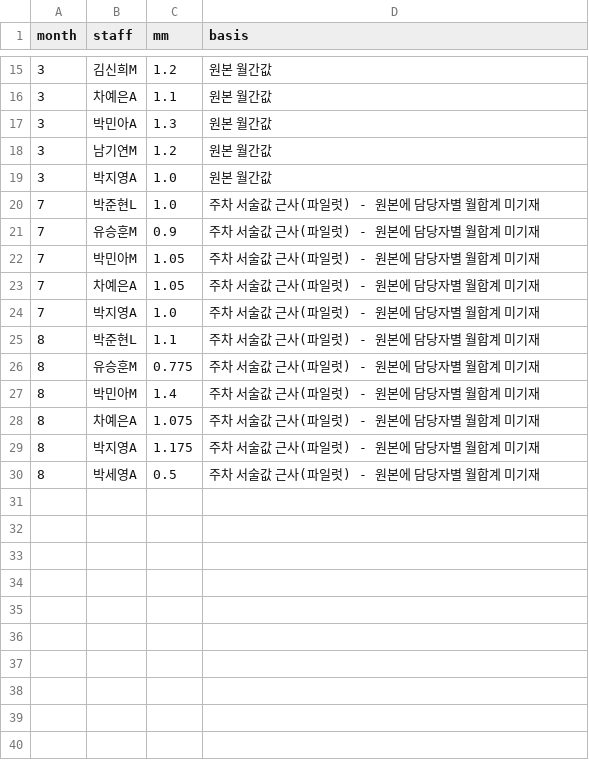
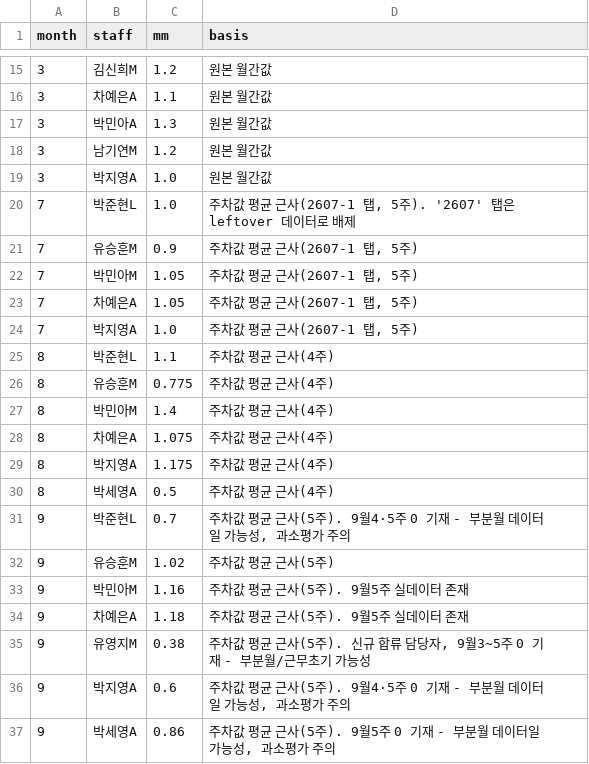
Before and after one commit to wooinho/marketing-ops-dashboard, a CSV file: data/raw/staff_mm_group2.csv, drawn as a sheet; only a part is shown, gaps mark what is left out.

```diff
--- a/data/raw/staff_mm_group2.csv
+++ b/data/raw/staff_mm_group2.csv
@@ -19,12 +19,19 @@
 3,박지영A,1.0,원본 월간값
-7,박준현L,1.0,주차 서술값 근사(파일럿) - 원본에 담당자별 월합계 미기재
-7,유승훈M,0.9,주차 서술값 근사(파일럿) - 원본에 담당자별 월합계 미기재
-7,박민아M,1.05,주차 서술값 근사(파일럿) - 원본에 담당자별 월합계 미기재
-7,차예은A,1.05,주차 서술값 근사(파일럿) - 원본에 담당자별 월합계 미기재
-7,박지영A,1.0,주차 서술값 근사(파일럿) - 원본에 담당자별 월합계 미기재
-8,박준현L,1.1,주차 서술값 근사(파일럿) - 원본에 담당자별 월합계 미기재
-8,유승훈M,0.775,주차 서술값 근사(파일럿) - 원본에 담당자별 월합계 미기재
-8,박민아M,1.4,주차 서술값 근사(파일럿) - 원본에 담당자별 월합계 미기재
-8,차예은A,1.075,주차 서술값 근사(파일럿) - 원본에 담당자별 월합계 미기재
-8,박지영A,1.175,주차 서술값 근사(파일럿) - 원본에 담당자별 월합계 미기재
-8,박세영A,0.5,주차 서술값 근사(파일럿) - 원본에 담당자별 월합계 미기재
+7,박준현L,1.0,"주차값 평균 근사(2607-1 탭, 5주). '2607' 탭은 leftover 데이터로 배제"
+7,유승훈M,0.9,"주차값 평균 근사(2607-1 탭, 5주)"
+7,박민아M,1.05,"주차값 평균 근사(2607-1 탭, 5주)"
+7,차예은A,1.05,"주차값 평균 근사(2607-1 탭, 5주)"
+7,박지영A,1.0,"주차값 평균 근사(2607-1 탭, 5주)"
+8,박준현L,1.1,주차값 평균 근사(4주)
+8,유승훈M,0.775,주차값 평균 근사(4주)
+8,박민아M,1.4,주차값 평균 근사(4주)
+8,차예은A,1.075,주차값 평균 근사(4주)
+8,박지영A,1.175,주차값 평균 근사(4주)
+8,박세영A,0.5,주차값 평균 근사(4주)
+9,박준현L,0.7,"주차값 평균 근사(5주). 9월4·5주 0 기재 - 부분월 데이터일 가능성, 과소평가 주의"
+9,유승훈M,1.02,주차값 평균 근사(5주)
+9,박민아M,1.16,주차값 평균 근사(5주). 9월5주 실데이터 존재
+9,차예은A,1.18,주차값 평균 근사(5주). 9월5주 실데이터 존재
+9,유영지M,0.38,"주차값 평균 근사(5주). 신규 합류 담당자, 9월3~5주 0 기재 - 부분월/근무초기 가능성"
+9,박지영A,0.6,"주차값 평균 근사(5주). 9월4·5주 0 기재 - 부분월 데이터일 가능성, 과소평가 주의"
+9,박세영A,0.86,"주차값 평균 근사(5주). 9월5주 0 기재 - 부분월 데이터일 가능성, 과소평가 주의"
```
Also changed, not shown: data/raw/resource_mm_group1.csv, data/raw/resource_mm_group2.csv, 9 other files.
